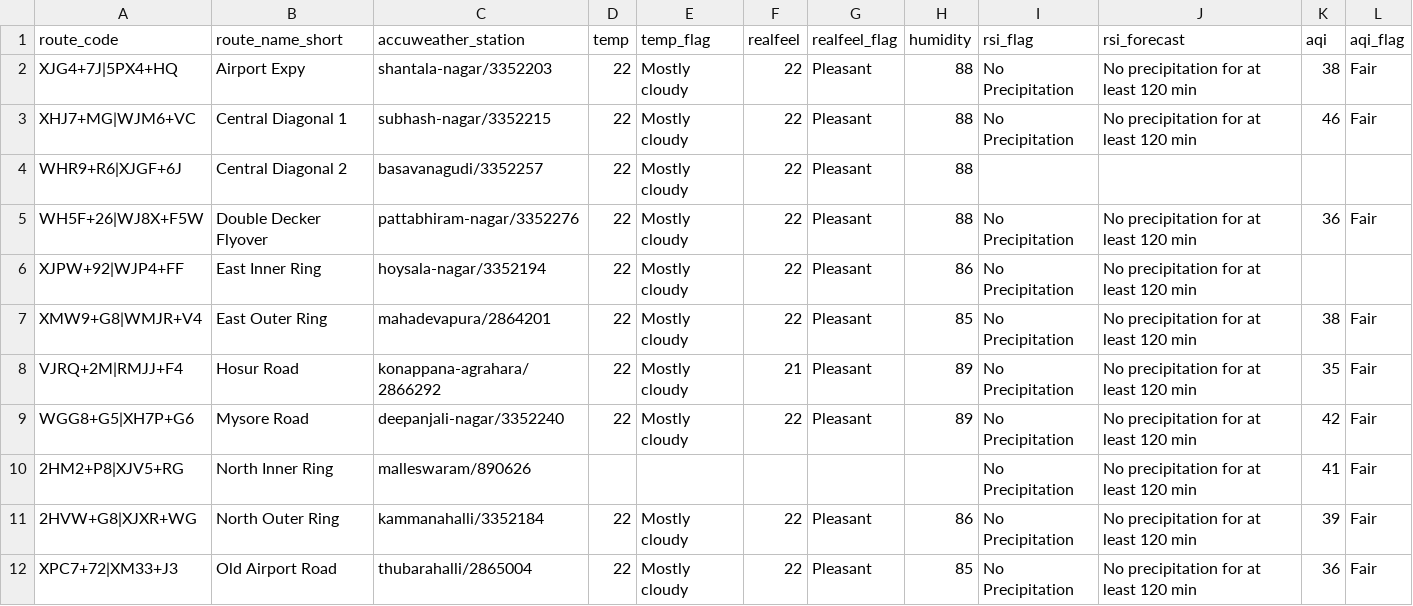
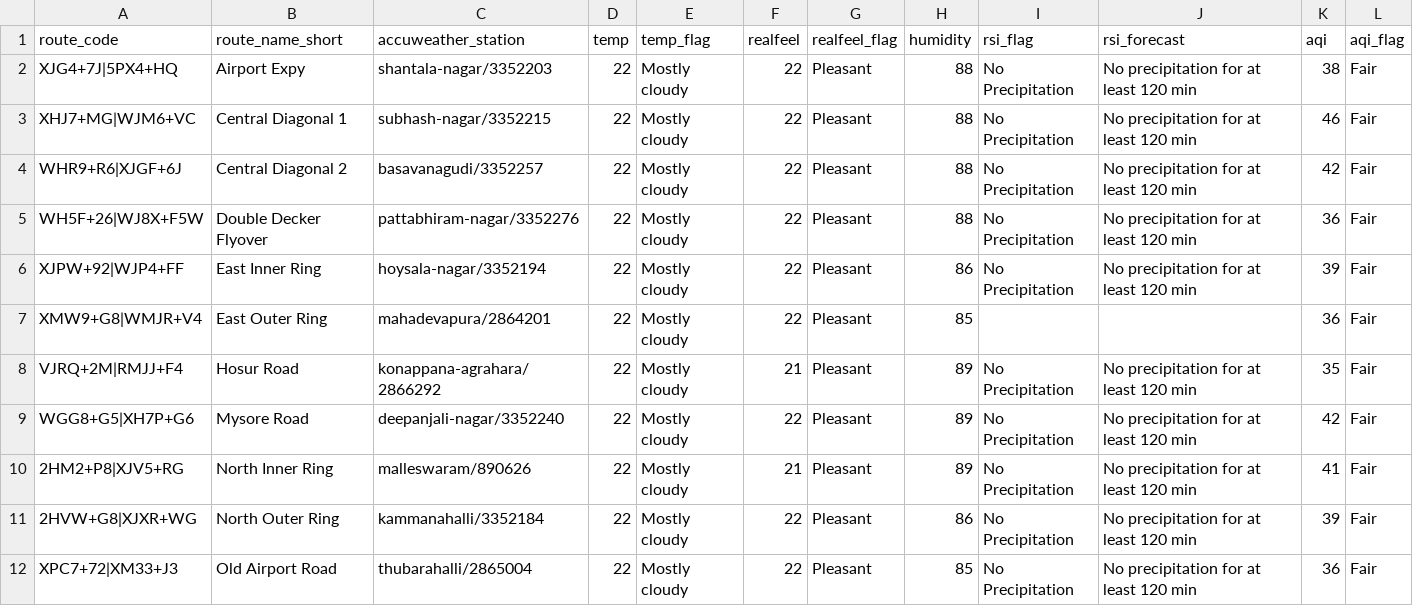
Before and after one commit to thecont1/blr-traffic-monitor, a CSV file: data/csv-weather-snapshot.csv, drawn as a sheet; only a part is shown.

```diff
--- a/data/csv-weather-snapshot.csv
+++ b/data/csv-weather-snapshot.csv
@@ -3,9 +3,9 @@ XJG4+7J|5PX4+HQ,Airport Expy,shantala-nagar/3352203,22,Mostly cloudy,22,Pleasant
 XHJ7+MG|WJM6+VC,Central Diagonal 1,subhash-nagar/3352215,22,Mostly cloudy,22,Pleasant,88,No Precipitation,No precipitation for at least 120 min,46,Fair
-WHR9+R6|XJGF+6J,Central Diagonal 2,basavanagudi/3352257,22,Mostly cloudy,22,Pleasant,88,,,,
+WHR9+R6|XJGF+6J,Central Diagonal 2,basavanagudi/3352257,22,Mostly cloudy,22,Pleasant,88,No Precipitation,No precipitation for at least 120 min,42,Fair
 WH5F+26|WJ8X+F5W,Double Decker Flyover,pattabhiram-nagar/3352276,22,Mostly cloudy,22,Pleasant,88,No Precipitation,No precipitation for at least 120 min,36,Fair
-XJPW+92|WJP4+FF,East Inner Ring,hoysala-nagar/3352194,22,Mostly cloudy,22,Pleasant,86,No Precipitation,No precipitation for at least 120 min,,
-XMW9+G8|WMJR+V4,East Outer Ring,mahadevapura/2864201,22,Mostly cloudy,22,Pleasant,85,No Precipitation,No precipitation for at least 120 min,38,Fair
+XJPW+92|WJP4+FF,East Inner Ring,hoysala-nagar/3352194,22,Mostly cloudy,22,Pleasant,86,No Precipitation,No precipitation for at least 120 min,39,Fair
+XMW9+G8|WMJR+V4,East Outer Ring,mahadevapura/2864201,22,Mostly cloudy,22,Pleasant,85,,,36,Fair
 VJRQ+2M|RMJJ+F4,Hosur Road,konappana-agrahara/2866292,22,Mostly cloudy,21,Pleasant,89,No Precipitation,No precipitation for at least 120 min,35,Fair
 WGG8+G5|XH7P+G6,Mysore Road,deepanjali-nagar/3352240,22,Mostly cloudy,22,Pleasant,89,No Precipitation,No precipitation for at least 120 min,42,Fair
-2HM2+P8|XJV5+RG,North Inner Ring,malleswaram/890626,,,,,,No Precipitation,No precipitation for at least 120 min,41,Fair
+2HM2+P8|XJV5+RG,North Inner Ring,malleswaram/890626,22,Mostly cloudy,21,Pleasant,89,No Precipitation,No precipitation for at least 120 min,41,Fair
 2HVW+G8|XJXR+WG,North Outer Ring,kammanahalli/3352184,22,Mostly cloudy,22,Pleasant,86,No Precipitation,No precipitation for at least 120 min,39,Fair
```
Also changed, not shown: 1 other file.
